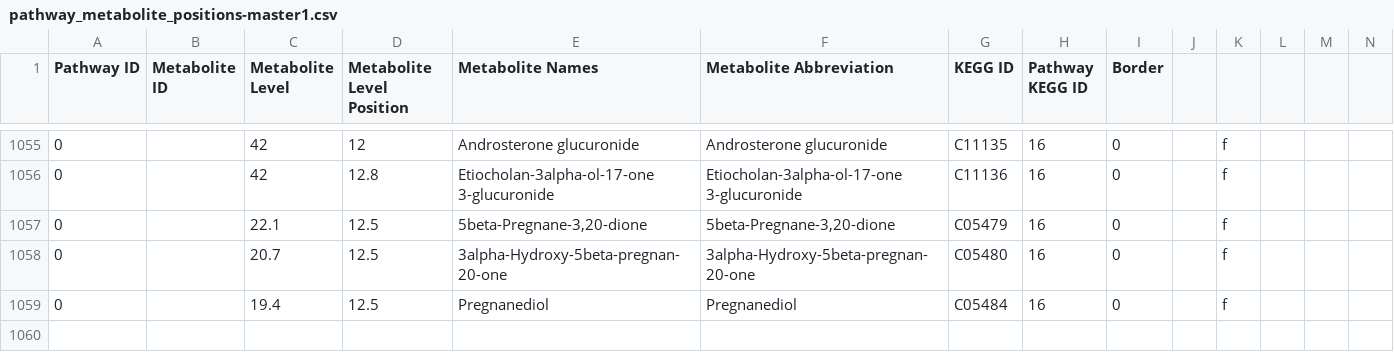
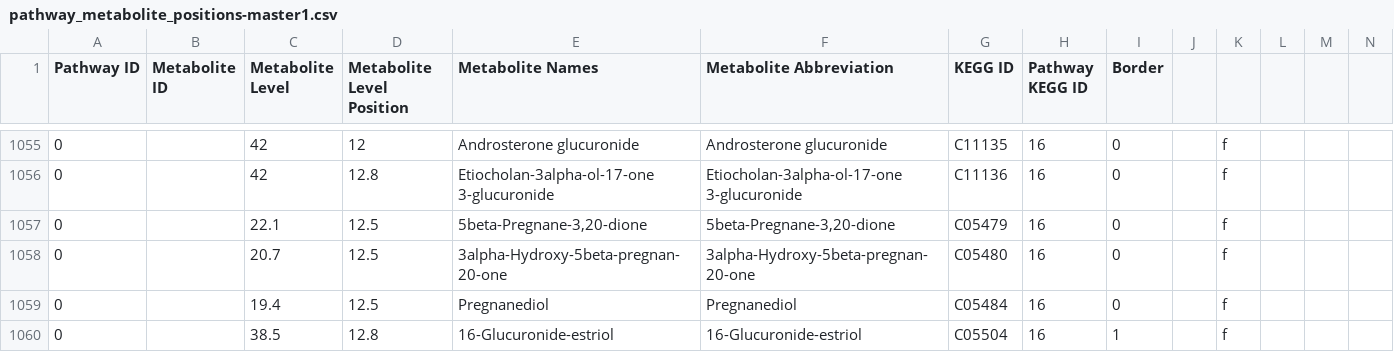
Before and after one commit to jimkell/mostSandbox, a CSV file: etc/visualization/pathway_metabolite_positions-master1.csv, drawn as a sheet; only a part is shown, gaps mark what is left out; rows hold the shown columns only; the diff names each change by its address in the sheet, - before the commit and + after, or states it on an @@ line.

```diff
--- a/etc/visualization/pathway_metabolite_positions-master1.csv
+++ b/etc/visualization/pathway_metabolite_positions-master1.csv
+row 1060: 0 |  | 38.5 | 12.8 | 16-Glucuronide-estriol | 16-Glucuronide-estriol | C05504 | 16 | 1 |  | f
```
Also changed, not shown: etc/visualization/pathway_metabolite_positions1.csv, etc/visualization/pathways_reaction_positions1.csv.
